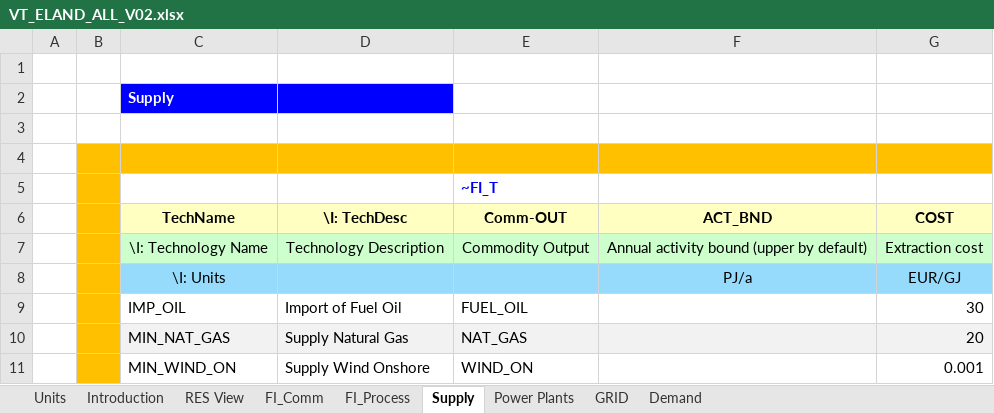
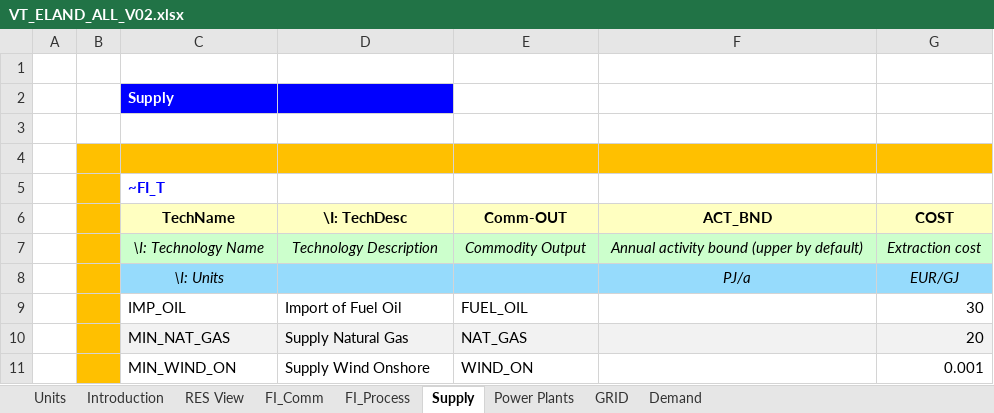
Before and after one commit to jpago/cinnamonroll, an Excel workbook: VT_ELAND_ALL_V02.xlsx, sheet Supply, drawn as a sheet; values as stored, in another font and other column widths than the file's, no borders; removed rows and columns are numbered as before the commit, all else as after; the diff names each change by its address in the sheet, - before the commit and + after, or states it on an @@ line.

```diff
--- a/VT_ELAND_ALL_V02.xlsx (sheet Supply)
+++ b/VT_ELAND_ALL_V02.xlsx (sheet Supply)
-row 5:  |  |  |  | ~FI_T
+row 5:  |  | ~FI_T
-C7:G7 italic: off
+C7:G7 italic: on
-C8 italic: off
+C8 italic: on
-F8:G8 italic: off
+F8:G8 italic: on
```
Also changed, not shown: sheet FI_Process, sheet FI_Comm, sheet GRID, sheet Demand, sheet Power Plants, 1 other file.
